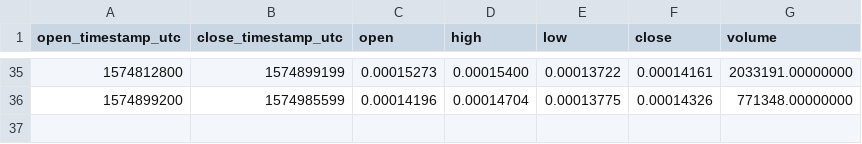
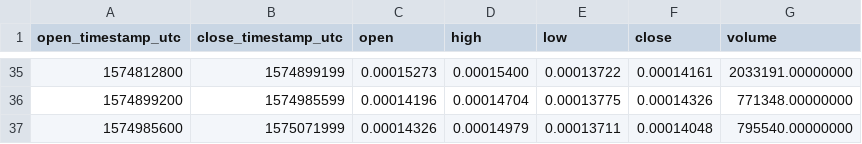
Before and after one commit to cryptobigbro/binance-KAVABTC, a CSV file: binance-KAVABTC-1d.csv, drawn as a sheet; only a part is shown, gaps mark what is left out.

```diff
--- a/binance-KAVABTC-1d.csv
+++ b/binance-KAVABTC-1d.csv
@@ -36 +36,2 @@ open_timestamp_utc,close_timestamp_utc,open,high,low,close,volume
 1574899200,1574985599,0.00014196,0.00014704,0.00013775,0.00014326,771348.00000000
+1574985600,1575071999,0.00014326,0.00014979,0.00013711,0.00014048,795540.00000000
```
Also changed, not shown: binance-KAVABTC-1h.csv, 1 other file.
